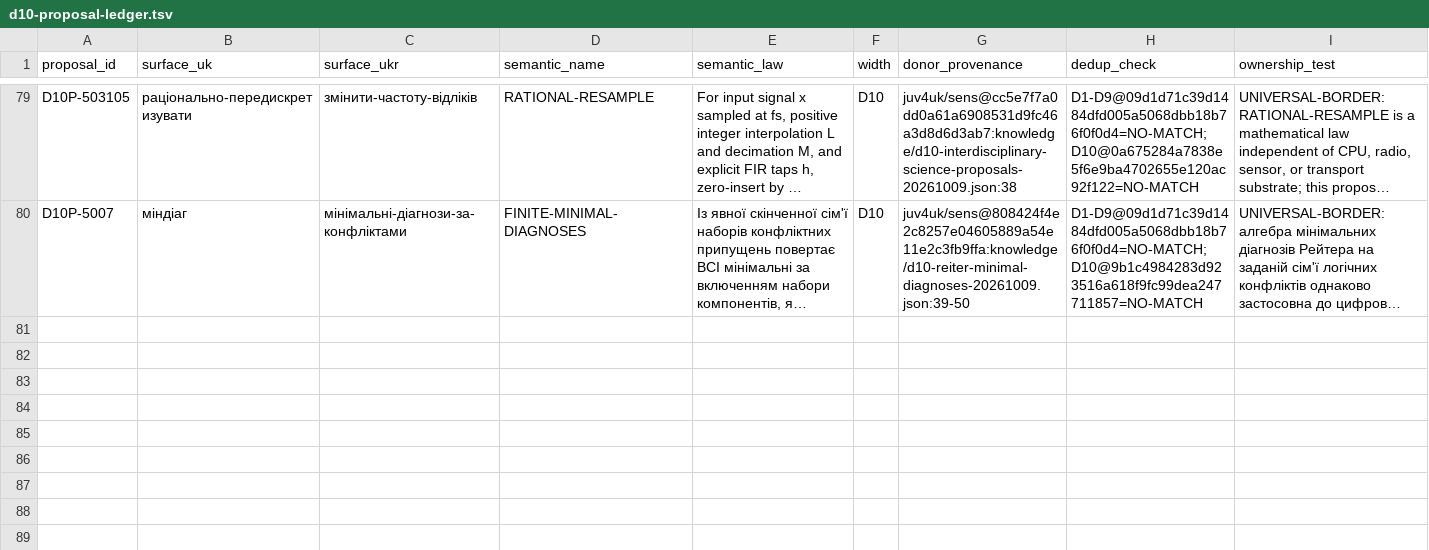
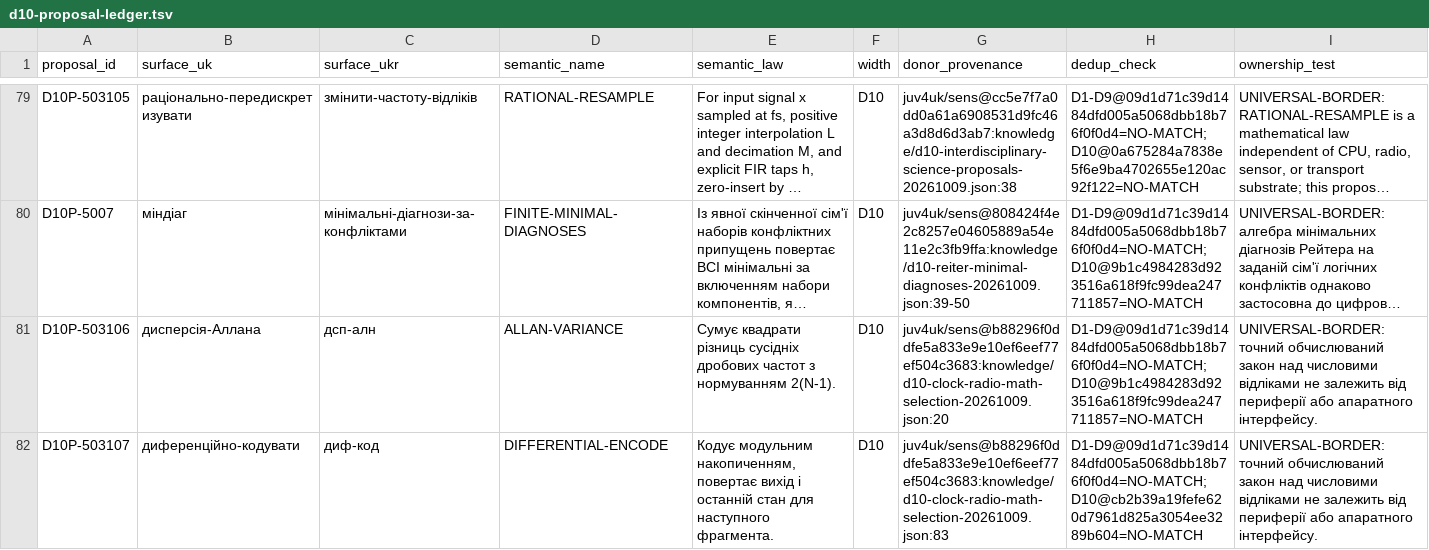
Before and after one commit to juv4uk/sens, a TSV file: knowledge/d10-proposal-ledger.tsv, drawn as a sheet; only a part is shown, gaps mark what is left out; long unchanged cells end in …; rows hold the shown columns only; the diff covers the shown part only; the diff names each change by its address in the sheet, - before the commit and + after, or states it on an @@ line.

Commit message:
research(D10): replay clock and differential radio laws on current inventory

```diff
--- a/knowledge/d10-proposal-ledger.tsv
+++ b/knowledge/d10-proposal-ledger.tsv
+row 81: D10P-503106 | дисперсія-Аллана | дсп-алн | ALLAN-VARIANCE | Сумує квадрати різниць сусідніх дробових частот з нормуванням 2(N-1). | D10 | juv4uk/sens@b88296f0ddfe5a833e9e10ef6eef77ef504c3683:knowledge/d10-clock-radio-math-selection-20261009.json:20 | D1-D9@09d1d71c39d1484dfd005a5068dbb18b76f0f0d4=NO-MATCH;D10@9b1c4984283d923516a618f9fc99dea247711857=NO-MATCH | UNIVERSAL-BORDER: точний обчислюваний закон над числовими відліками не залежить від периферії або апаратного інтерфейсу.
+row 82: D10P-503107 | диференційно-кодувати | диф-код | DIFFERENTIAL-ENCODE | Кодує модульним накопиченням, повертає вихід і останній стан для наступного фрагмента. | D10 | juv4uk/sens@b88296f0ddfe5a833e9e10ef6eef77ef504c3683:knowledge/d10-clock-radio-math-selection-20261009.json:83 | D1-D9@09d1d71c39d1484dfd005a5068dbb18b76f0f0d4=NO-MATCH;D10@cb2b39a19fefe620d7961d825a3054ee3289b604=NO-MATCH | UNIVERSAL-BORDER: точний обчислюваний закон над числовими відліками не залежить від периферії або апаратного інтерфейсу.
```
Also changed, not shown: 2 added rows elsewhere in this file, 7 other files.
